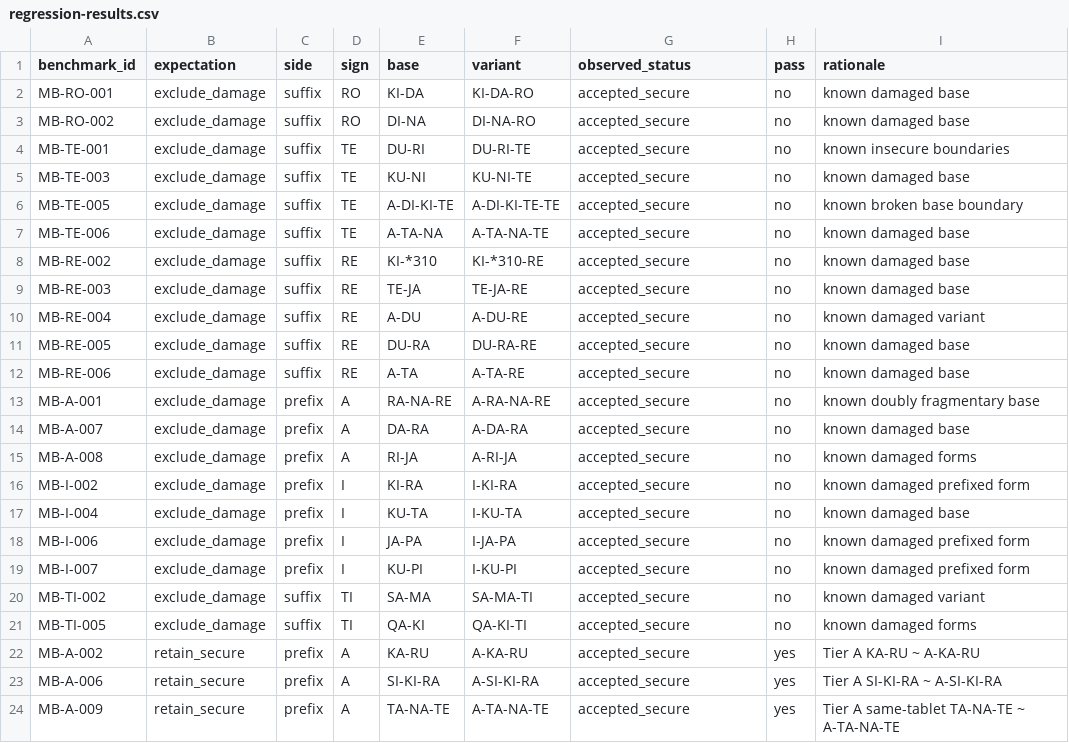
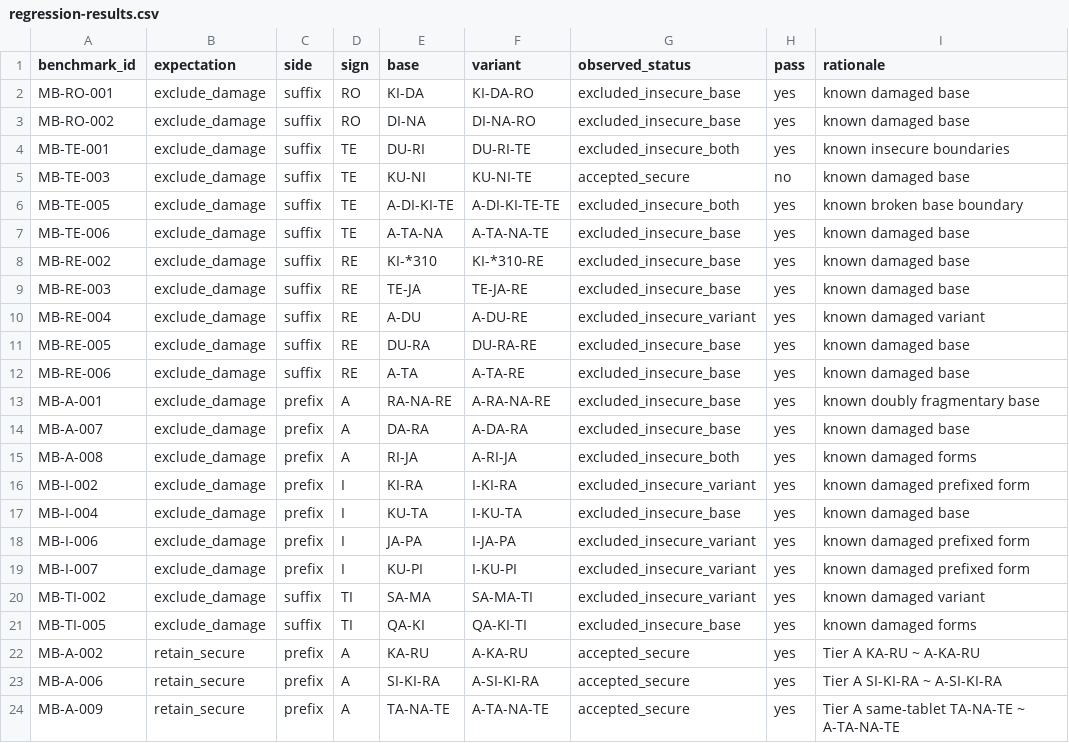
Before and after one commit to 200even/cretan-language-research, a CSV file: results/damage-aware-v0.3/regression-results.csv, drawn as a sheet; only a part is shown.

```diff
--- a/results/damage-aware-v0.3/regression-results.csv
+++ b/results/damage-aware-v0.3/regression-results.csv
@@ -1,22 +1,22 @@
 benchmark_id,expectation,side,sign,base,variant,observed_status,pass,rationale
-MB-RO-001,exclude_damage,suffix,RO,KI-DA,KI-DA-RO,accepted_secure,no,known damaged base
-MB-RO-002,exclude_damage,suffix,RO,DI-NA,DI-NA-RO,accepted_secure,no,known damaged base
-MB-TE-001,exclude_damage,suffix,TE,DU-RI,DU-RI-TE,accepted_secure,no,known insecure boundaries
+MB-RO-001,exclude_damage,suffix,RO,KI-DA,KI-DA-RO,excluded_insecure_base,yes,known damaged base
+MB-RO-002,exclude_damage,suffix,RO,DI-NA,DI-NA-RO,excluded_insecure_base,yes,known damaged base
+MB-TE-001,exclude_damage,suffix,TE,DU-RI,DU-RI-TE,excluded_insecure_both,yes,known insecure boundaries
 MB-TE-003,exclude_damage,suffix,TE,KU-NI,KU-NI-TE,accepted_secure,no,known damaged base
-MB-TE-005,exclude_damage,suffix,TE,A-DI-KI-TE,A-DI-KI-TE-TE,accepted_secure,no,known broken base boundary
-MB-TE-006,exclude_damage,suffix,TE,A-TA-NA,A-TA-NA-TE,accepted_secure,no,known damaged base
-MB-RE-002,exclude_damage,suffix,RE,KI-*310,KI-*310-RE,accepted_secure,no,known damaged base
-MB-RE-003,exclude_damage,suffix,RE,TE-JA,TE-JA-RE,accepted_secure,no,known damaged base
-MB-RE-004,exclude_damage,suffix,RE,A-DU,A-DU-RE,accepted_secure,no,known damaged variant
-MB-RE-005,exclude_damage,suffix,RE,DU-RA,DU-RA-RE,accepted_secure,no,known damaged base
-MB-RE-006,exclude_damage,suffix,RE,A-TA,A-TA-RE,accepted_secure,no,known damaged base
-MB-A-001,exclude_damage,prefix,A,RA-NA-RE,A-RA-NA-RE,accepted_secure,no,known doubly fragmentary base
-MB-A-007,exclude_damage,prefix,A,DA-RA,A-DA-RA,accepted_secure,no,known damaged base
-MB-A-008,exclude_damage,prefix,A,RI-JA,A-RI-JA,accepted_secure,no,known damaged forms
-MB-I-002,exclude_damage,prefix,I,KI-RA,I-KI-RA,accepted_secure,no,known damaged prefixed form
-MB-I-004,exclude_damage,prefix,I,KU-TA,I-KU-TA,accepted_secure,no,known damaged base
-MB-I-006,exclude_damage,prefix,I,JA-PA,I-JA-PA,accepted_secure,no,known damaged prefixed form
-MB-I-007,exclude_damage,prefix,I,KU-PI,I-KU-PI,accepted_secure,no,known damaged prefixed form
-MB-TI-002,exclude_damage,suffix,TI,SA-MA,SA-MA-TI,accepted_secure,no,known damaged variant
-MB-TI-005,exclude_damage,suffix,TI,QA-KI,QA-KI-TI,accepted_secure,no,known damaged forms
+MB-TE-005,exclude_damage,suffix,TE,A-DI-KI-TE,A-DI-KI-TE-TE,excluded_insecure_both,yes,known broken base boundary
+MB-TE-006,exclude_damage,suffix,TE,A-TA-NA,A-TA-NA-TE,excluded_insecure_base,yes,known damaged base
+MB-RE-002,exclude_damage,suffix,RE,KI-*310,KI-*310-RE,excluded_insecure_base,yes,known damaged base
+MB-RE-003,exclude_damage,suffix,RE,TE-JA,TE-JA-RE,excluded_insecure_base,yes,known damaged base
+MB-RE-004,exclude_damage,suffix,RE,A-DU,A-DU-RE,excluded_insecure_variant,yes,known damaged variant
+MB-RE-005,exclude_damage,suffix,RE,DU-RA,DU-RA-RE,excluded_insecure_base,yes,known damaged base
+MB-RE-006,exclude_damage,suffix,RE,A-TA,A-TA-RE,excluded_insecure_base,yes,known damaged base
+MB-A-001,exclude_damage,prefix,A,RA-NA-RE,A-RA-NA-RE,excluded_insecure_base,yes,known doubly fragmentary base
+MB-A-007,exclude_damage,prefix,A,DA-RA,A-DA-RA,excluded_insecure_base,yes,known damaged base
+MB-A-008,exclude_damage,prefix,A,RI-JA,A-RI-JA,excluded_insecure_both,yes,known damaged forms
+MB-I-002,exclude_damage,prefix,I,KI-RA,I-KI-RA,excluded_insecure_variant,yes,known damaged prefixed form
+MB-I-004,exclude_damage,prefix,I,KU-TA,I-KU-TA,excluded_insecure_base,yes,known damaged base
+MB-I-006,exclude_damage,prefix,I,JA-PA,I-JA-PA,excluded_insecure_variant,yes,known damaged prefixed form
+MB-I-007,exclude_damage,prefix,I,KU-PI,I-KU-PI,excluded_insecure_variant,yes,known damaged prefixed form
+MB-TI-002,exclude_damage,suffix,TI,SA-MA,SA-MA-TI,excluded_insecure_variant,yes,known damaged variant
+MB-TI-005,exclude_damage,suffix,TI,QA-KI,QA-KI-TI,excluded_insecure_base,yes,known damaged forms
 MB-A-002,retain_secure,prefix,A,KA-RU,A-KA-RU,accepted_secure,yes,Tier A KA-RU ~ A-KA-RU
```
Also changed, not shown: results/damage-aware-v0.3/boundary-ranking.csv, results/damage-aware-v0.3/exact-pairs.csv, 6 other files.
